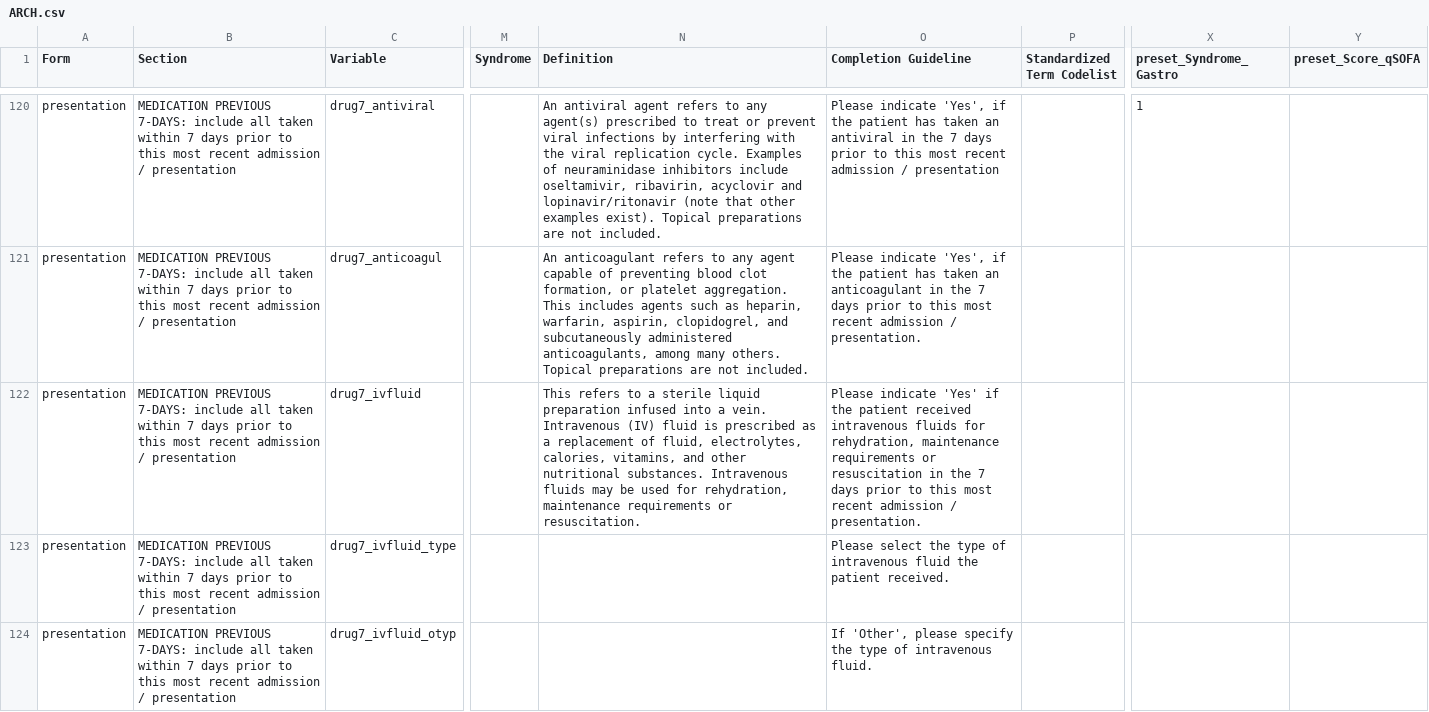
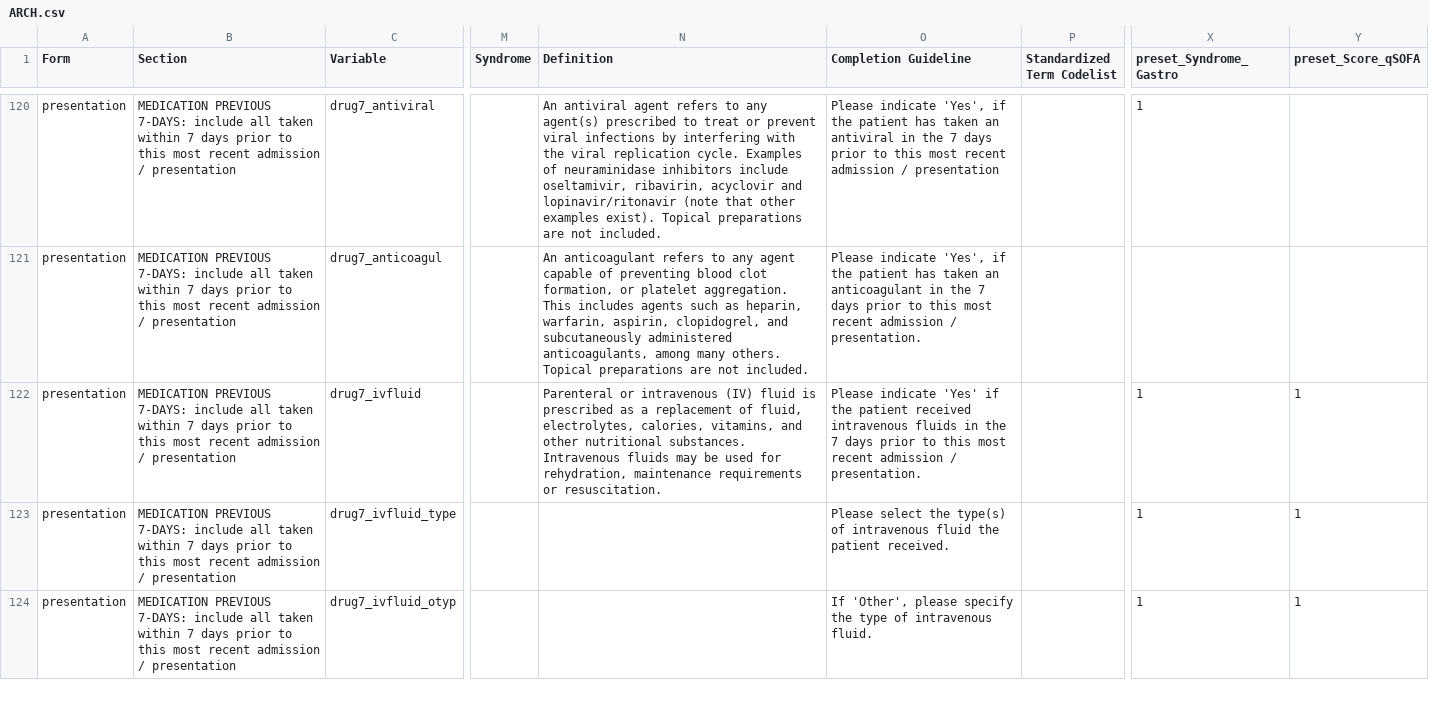
Before and after one commit to ISARICResearch/DataPlatform, a CSV file: ARCH/ARCH1.0.0/ARCH.csv, drawn as a sheet; only a part is shown, gaps mark what is left out; the diff covers the shown part only; the diff names each change by its address in the sheet, - before the commit and + after, or states it on an @@ line.

```diff
--- a/ARCH/ARCH1.0.0/ARCH.csv
+++ b/ARCH/ARCH1.0.0/ARCH.csv
-N122 (Definition): This refers to a sterile liquid preparation infused into a vein. Intravenous (IV) fluid…
+N122 (Definition): Parenteral or intravenous (IV) fluid…
-O122 (Completion Guideline): …intravenous fluids for rehydration, maintenance requirements or resuscitation in the…
+O122 (Completion Guideline): …intravenous fluids in the…
-X122:X124 (preset_Syndrome_Gastro): (empty)
+X122:X124 (preset_Syndrome_Gastro): 1
-Y122:Y124 (preset_Score_qSOFA): (empty)
+Y122:Y124 (preset_Score_qSOFA): 1
-O123 (Completion Guideline): …select the type of intravenous…
+O123 (Completion Guideline): …select the type(s) of intravenous…
```
Also changed, not shown: 39 edited cells elsewhere in this file.
